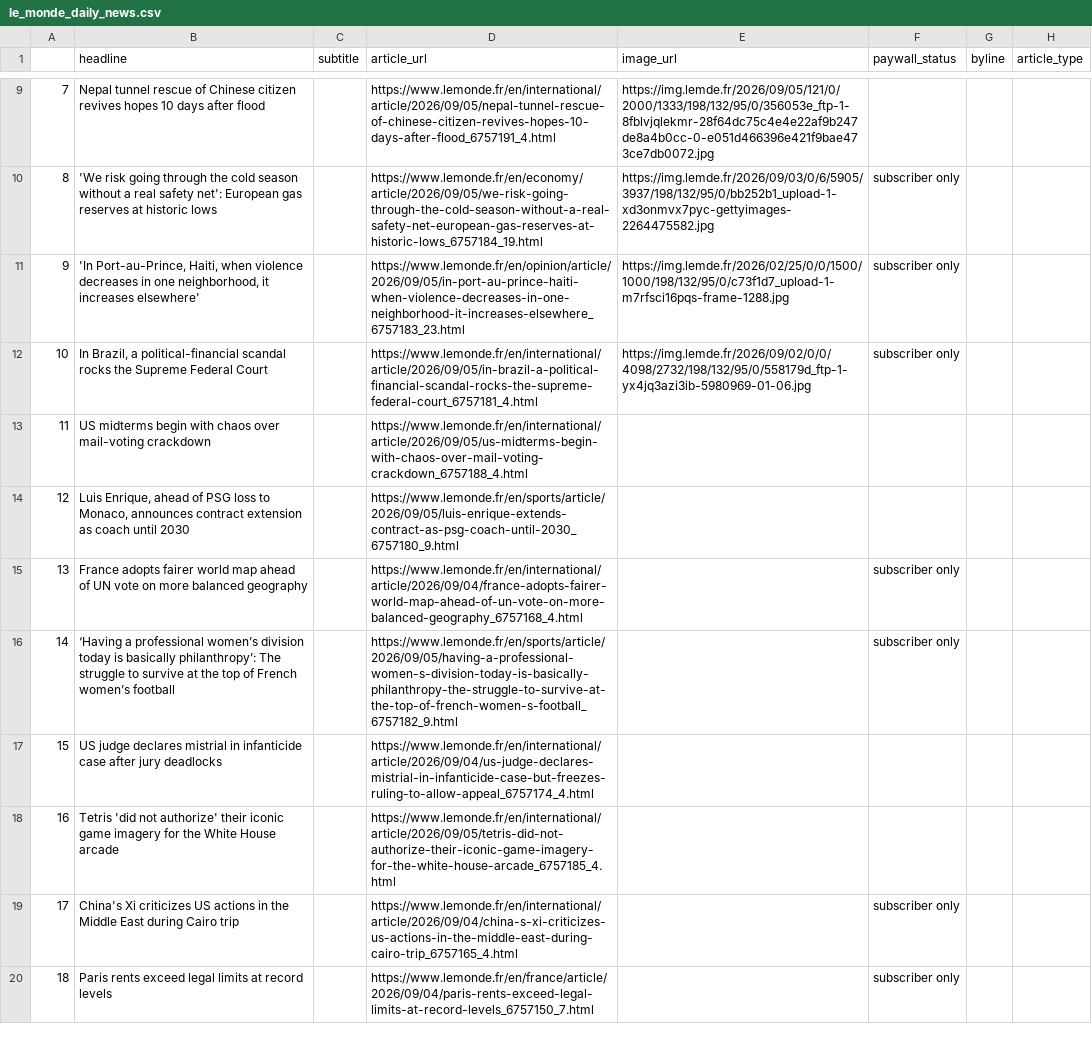
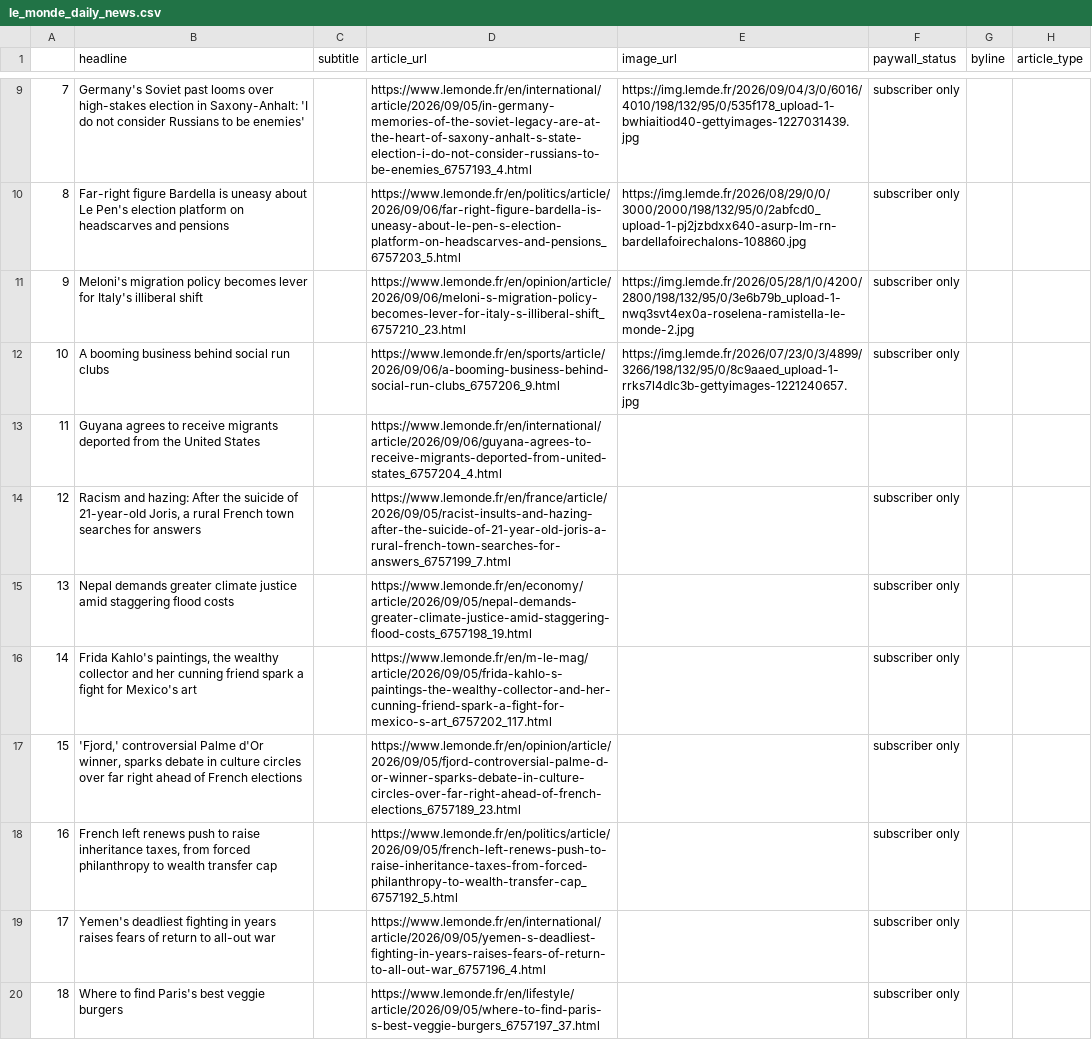
Before and after one commit to luciamack/auto_updating_headline_scraper_le_monde, a CSV file: le_monde_daily_news.csv, drawn as a sheet; only a part is shown, gaps mark what is left out; the diff covers the shown part only; the diff names each change by its address in the sheet, - before the commit and + after, or states it on an @@ line.

```diff
--- a/le_monde_daily_news.csv
+++ b/le_monde_daily_news.csv
-B9 (headline): Nepal tunnel rescue of Chinese citizen revives hopes 10 days after flood
+B9 (headline): Germany's Soviet past looms over high-stakes election in Saxony-Anhalt: 'I do not consider Russians to be enemies'
-D9 (article_url): https://www.lemonde.fr/en/international/article/2026/09/05/nepal-tunnel-rescue-of-chinese-citizen-revives-hopes-10-days-after-flood_6757191_4.html
+D9 (article_url): https://www.lemonde.fr/en/international/article/2026/09/05/in-germany-memories-of-the-soviet-legacy-are-at-the-heart-of-saxony-anhalt-s-state-election-i-do-not-consider-russians-to-be-enemies_6757193_4.html
-E9 (image_url): https://img.lemde.fr/2026/09/05/121/0/2000/1333/198/132/95/0/356053e_ftp-1-8fblvjqlekmr-28f64dc75c4e4e22af9b247de8a4b0cc-0-e051d466396e421f9bae473ce7db0072.jpg
+E9 (image_url): https://img.lemde.fr/2026/09/04/3/0/6016/4010/198/132/95/0/535f178_upload-1-bwhiaitiod40-gettyimages-1227031439.jpg
-F9 (paywall_status): (empty)
+F9 (paywall_status): subscriber only
-B10 (headline): 'We risk going through the cold season without a real safety net': European gas reserves at historic lows
+B10 (headline): Far-right figure Bardella is uneasy about Le Pen's election platform on headscarves and pensions
-D10 (article_url): https://www.lemonde.fr/en/economy/article/2026/09/05/we-risk-going-through-the-cold-season-without-a-real-safety-net-european-gas-reserves-at-historic-lows_6757184_19.html
+D10 (article_url): https://www.lemonde.fr/en/politics/article/2026/09/06/far-right-figure-bardella-is-uneasy-about-le-pen-s-election-platform-on-headscarves-and-pensions_6757203_5.html
-E10 (image_url): https://img.lemde.fr/2026/09/03/0/6/5905/3937/198/132/95/0/bb252b1_upload-1-xd3onmvx7pyc-gettyimages-2264475582.jpg
+E10 (image_url): https://img.lemde.fr/2026/08/29/0/0/3000/2000/198/132/95/0/2abfcd0_upload-1-pj2jzbdxx640-asurp-lm-rn-bardellafoirechalons-108860.jpg
-B11 (headline): 'In Port-au-Prince, Haiti, when violence decreases in one neighborhood, it increases elsewhere'
+B11 (headline): Meloni's migration policy becomes lever for Italy's illiberal shift
-D11 (article_url): https://www.lemonde.fr/en/opinion/article/2026/09/05/in-port-au-prince-haiti-when-violence-decreases-in-one-neighborhood-it-increases-elsewhere_6757183_23.html
+D11 (article_url): https://www.lemonde.fr/en/opinion/article/2026/09/06/meloni-s-migration-policy-becomes-lever-for-italy-s-illiberal-shift_6757210_23.html
-E11 (image_url): https://img.lemde.fr/2026/02/25/0/0/1500/1000/198/132/95/0/c73f1d7_upload-1-m7rfsci16pqs-frame-1288.jpg
+E11 (image_url): https://img.lemde.fr/2026/05/28/1/0/4200/2800/198/132/95/0/3e6b79b_upload-1-nwq3svt4ex0a-roselena-ramistella-le-monde-2.jpg
-B12 (headline): In Brazil, a political-financial scandal rocks the Supreme Federal Court
+B12 (headline): A booming business behind social run clubs
-D12 (article_url): https://www.lemonde.fr/en/international/article/2026/09/05/in-brazil-a-political-financial-scandal-rocks-the-supreme-federal-court_6757181_4.html
+D12 (article_url): https://www.lemonde.fr/en/sports/article/2026/09/06/a-booming-business-behind-social-run-clubs_6757206_9.html
-E12 (image_url): https://img.lemde.fr/2026/09/02/0/0/4098/2732/198/132/95/0/558179d_ftp-1-yx4jq3azi3ib-5980969-01-06.jpg
+E12 (image_url): https://img.lemde.fr/2026/07/23/0/3/4899/3266/198/132/95/0/8c9aaed_upload-1-rrks7l4dlc3b-gettyimages-1221240657.jpg
-B13 (headline): US midterms begin with chaos over mail-voting crackdown
+B13 (headline): Guyana agrees to receive migrants deported from the United States
-D13 (article_url): https://www.lemonde.fr/en/international/article/2026/09/05/us-midterms-begin-with-chaos-over-mail-voting-crackdown_6757188_4.html
+D13 (article_url): https://www.lemonde.fr/en/international/article/2026/09/06/guyana-agrees-to-receive-migrants-deported-from-united-states_6757204_4.html
-B14 (headline): Luis Enrique, ahead of PSG loss to Monaco, announces contract extension as coach until 2030
+B14 (headline): Racism and hazing: After the suicide of 21-year-old Joris, a rural French town searches for answers
-D14 (article_url): https://www.lemonde.fr/en/sports/article/2026/09/05/luis-enrique-extends-contract-as-psg-coach-until-2030_6757180_9.html
+D14 (article_url): https://www.lemonde.fr/en/france/article/2026/09/05/racist-insults-and-hazing-after-the-suicide-of-21-year-old-joris-a-rural-french-town-searches-for-answers_6757199_7.html
-F14 (paywall_status): (empty)
+F14 (paywall_status): subscriber only
-B15 (headline): France adopts fairer world map ahead of UN vote on more balanced geography
+B15 (headline): Nepal demands greater climate justice amid staggering flood costs
-D15 (article_url): https://www.lemonde.fr/en/international/article/2026/09/04/france-adopts-fairer-world-map-ahead-of-un-vote-on-more-balanced-geography_6757168_4.html
+D15 (article_url): https://www.lemonde.fr/en/economy/article/2026/09/05/nepal-demands-greater-climate-justice-amid-staggering-flood-costs_6757198_19.html
-B16 (headline): ‘Having a professional women’s division today is basically philanthropy’: The struggle to survive at the top of French women’s football
+B16 (headline): Frida Kahlo's paintings, the wealthy collector and her cunning friend spark a fight for Mexico's art
-D16 (article_url): https://www.lemonde.fr/en/sports/article/2026/09/05/having-a-professional-women-s-division-today-is-basically-philanthropy-the-struggle-to-survive-at-the-top-of-french-women-s-football_6757182_9.html
+D16 (article_url): https://www.lemonde.fr/en/m-le-mag/article/2026/09/05/frida-kahlo-s-paintings-the-wealthy-collector-and-her-cunning-friend-spark-a-fight-for-mexico-s-art_6757202_117.html
-B17 (headline): US judge declares mistrial in infanticide case after jury deadlocks
+B17 (headline): 'Fjord,' controversial Palme d'Or winner, sparks debate in culture circles over far right ahead of French elections
-D17 (article_url): https://www.lemonde.fr/en/international/article/2026/09/04/us-judge-declares-mistrial-in-infanticide-case-but-freezes-ruling-to-allow-appeal_6757174_4.html
+D17 (article_url): https://www.lemonde.fr/en/opinion/article/2026/09/05/fjord-controversial-palme-d-or-winner-sparks-debate-in-culture-circles-over-far-right-ahead-of-french-elections_6757189_23.html
-F17:F18 (paywall_status): (empty)
+F17:F18 (paywall_status): subscriber only
-B18 (headline): Tetris 'did not authorize' their iconic game imagery for the White House arcade
+B18 (headline): French left renews push to raise inheritance taxes, from forced philanthropy to wealth transfer cap
-D18 (article_url): https://www.lemonde.fr/en/international/article/2026/09/05/tetris-did-not-authorize-their-iconic-game-imagery-for-the-white-house-arcade_6757185_4.html
+D18 (article_url): https://www.lemonde.fr/en/politics/article/2026/09/05/french-left-renews-push-to-raise-inheritance-taxes-from-forced-philanthropy-to-wealth-transfer-cap_6757192_5.html
-B19 (headline): China's Xi criticizes US actions in the Middle East during Cairo trip
+B19 (headline): Yemen's deadliest fighting in years raises fears of return to all-out war
-D19 (article_url): https://www.lemonde.fr/en/international/article/2026/09/04/china-s-xi-criticizes-us-actions-in-the-middle-east-during-cairo-trip_6757165_4.html
+D19 (article_url): https://www.lemonde.fr/en/international/article/2026/09/05/yemen-s-deadliest-fighting-in-years-raises-fears-of-return-to-all-out-war_6757196_4.html
-B20 (headline): Paris rents exceed legal limits at record levels
+B20 (headline): Where to find Paris's best veggie burgers
-D20 (article_url): https://www.lemonde.fr/en/france/article/2026/09/04/paris-rents-exceed-legal-limits-at-record-levels_6757150_7.html
+D20 (article_url): https://www.lemonde.fr/en/lifestyle/article/2026/09/05/where-to-find-paris-s-best-veggie-burgers_6757197_37.html
```
Also changed, not shown: 52 edited cells elsewhere in this file, 1 other file.
